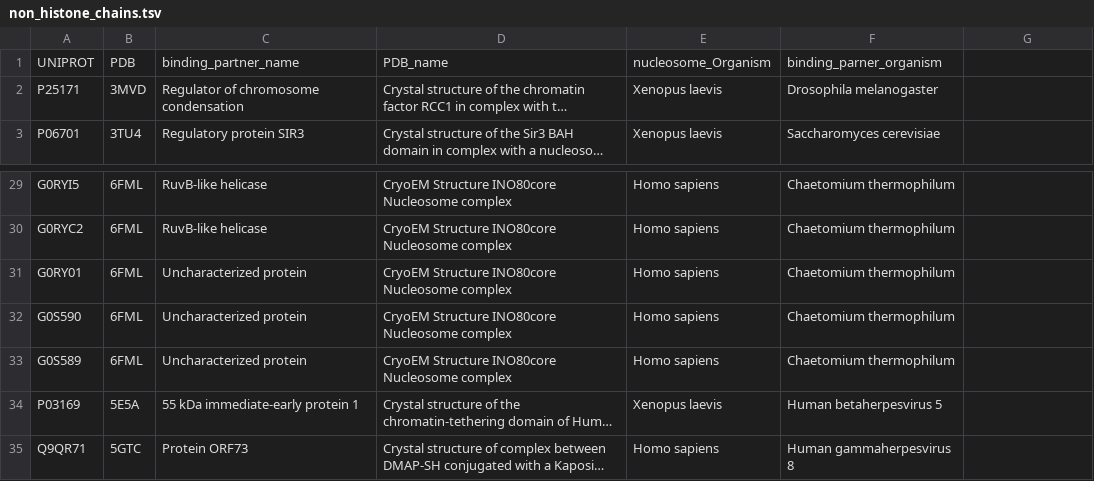
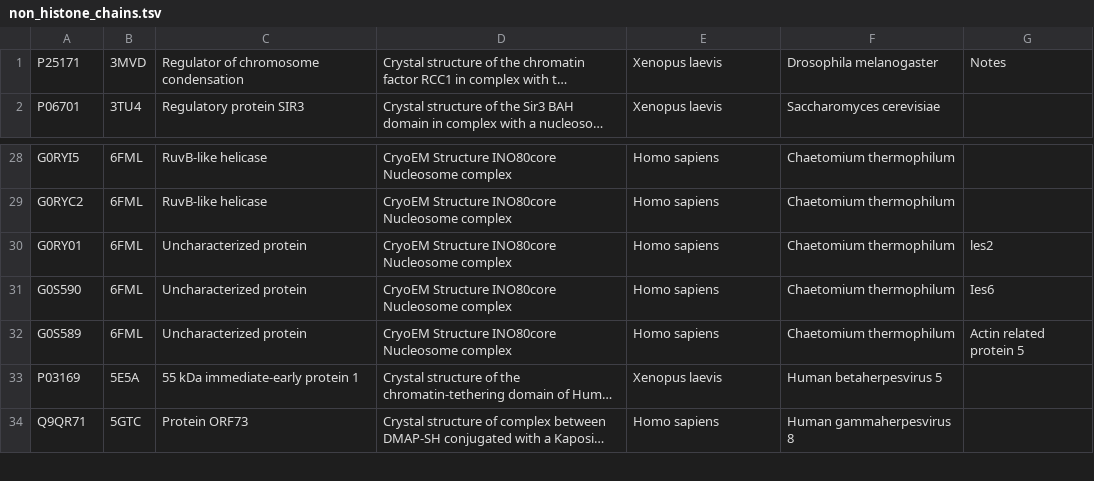
Before and after one commit to yaromar/project1, a TSV file: data/non_histone_chains.tsv, drawn as a sheet; only a part is shown, gaps mark what is left out; long unchanged cells end in …; removed rows and columns are numbered as before the commit, all else as after; the diff names each change by its address in the sheet, - before the commit and + after, or states it on an @@ line.

Commit message:
Update non_histone_chains.tsv

```diff
--- a/data/non_histone_chains.tsv
+++ b/data/non_histone_chains.tsv
-row 1: UNIPROT | PDB | binding_partner_name | PDB_name | nucleosome_Organism | binding_parner_organism
-G1: (empty)
+G1: Notes
-G30: (empty)
+G30: les2
-G31: (empty)
+G31: Ies6
-G32: (empty)
+G32: Actin related protein 5
```
